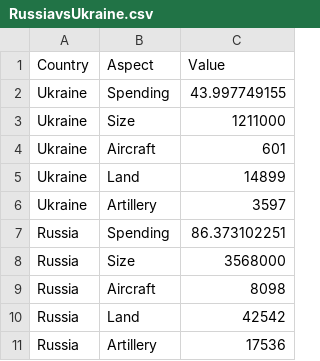
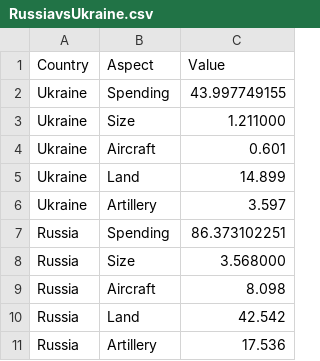
Before and after one commit to Jngg0093/DataVis2, a CSV file: Data Visualisation 2/Data/RussiavsUkraine.csv, drawn as a sheet.

Commit message:
Update RussiavsUkraine.csv

```diff
--- a/Data Visualisation 2/Data/RussiavsUkraine.csv
+++ b/Data Visualisation 2/Data/RussiavsUkraine.csv
@@ -2,10 +2,10 @@
 Ukraine,Spending,43.997749155
-Ukraine,Size,1211000
-Ukraine,Aircraft,601
-Ukraine,Land,14899
-Ukraine,Artillery,3597
+Ukraine,Size,1.211000
+Ukraine,Aircraft,0.601
+Ukraine,Land,14.899
+Ukraine,Artillery,3.597
 Russia,Spending,86.373102251
-Russia,Size,3568000
-Russia,Aircraft,8098
-Russia,Land,42542
-Russia,Artillery,17536
+Russia,Size,3.568000
+Russia,Aircraft,8.098
+Russia,Land,42.542
+Russia,Artillery,17.536
```
